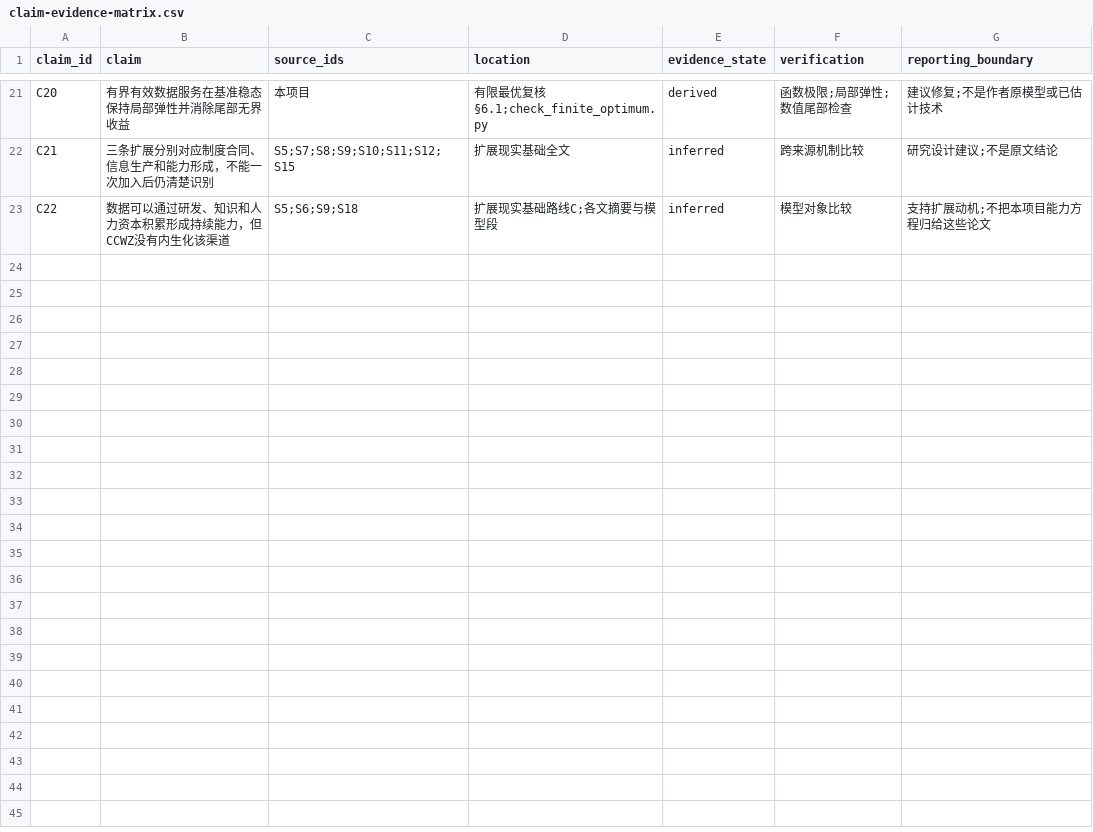
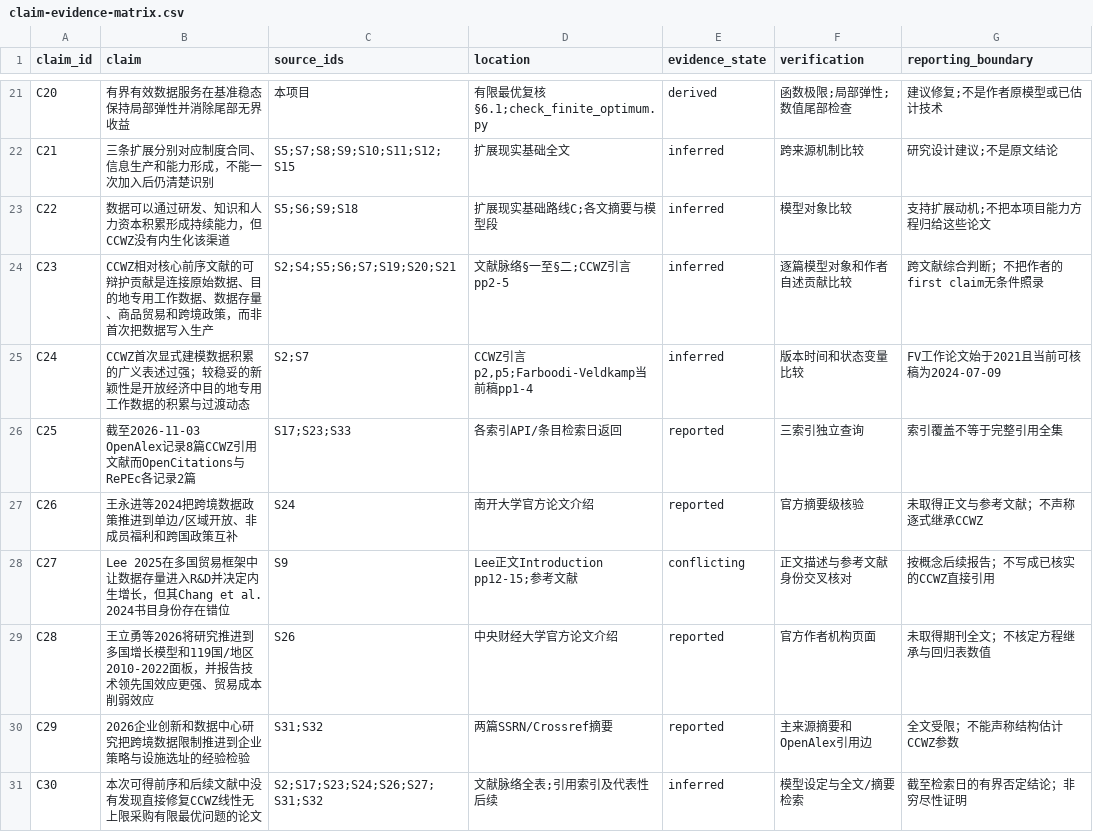
Before and after one commit to Aname-eng/cross-border-data-flows-reading, a CSV file: docs/assets/claim-evidence-matrix.csv, drawn as a sheet; only a part is shown, gaps mark what is left out.

```diff
--- a/docs/assets/claim-evidence-matrix.csv
+++ b/docs/assets/claim-evidence-matrix.csv
@@ -23 +23,9 @@ C21,三条扩展分别对应制度合同、信息生产和能力形成，不能
 C22,数据可以通过研发、知识和人力资本积累形成持续能力，但CCWZ没有内生化该渠道,S5;S6;S9;S18,扩展现实基础路线C;各文摘要与模型段,inferred,模型对象比较,支持扩展动机;不把本项目能力方程归给这些论文
+C23,CCWZ相对核心前序文献的可辩护贡献是连接原始数据、目的地专用工作数据、数据存量、商品贸易和跨境政策，而非首次把数据写入生产,S2;S4;S5;S6;S7;S19;S20;S21,文献脉络§一至§二;CCWZ引言pp2-5,inferred,逐篇模型对象和作者自述贡献比较,跨文献综合判断；不把作者的first claim无条件照录
+C24,CCWZ首次显式建模数据积累的广义表述过强；较稳妥的新颖性是开放经济中目的地专用工作数据的积累与过渡动态,S2;S7,"CCWZ引言p2,p5;Farboodi-Veldkamp当前稿pp1-4",inferred,版本时间和状态变量比较,FV工作论文始于2021且当前可核稿为2024-07-09
+C25,截至2026-11-03 OpenAlex记录8篇CCWZ引用文献而OpenCitations与RePEc各记录2篇,S17;S23;S33,各索引API/条目检索日返回,reported,三索引独立查询,索引覆盖不等于完整引用全集
+C26,王永进等2024把跨境数据政策推进到单边/区域开放、非成员福利和跨国政策互补,S24,南开大学官方论文介绍,reported,官方摘要级核验,未取得正文与参考文献；不声称逐式继承CCWZ
+C27,Lee 2025在多国贸易框架中让数据存量进入R&D并决定内生增长，但其Chang et al. 2024书目身份存在错位,S9,Lee正文Introduction pp12-15;参考文献,conflicting,正文描述与参考文献身份交叉核对,按概念后续报告；不写成已核实的CCWZ直接引用
+C28,王立勇等2026将研究推进到多国增长模型和119国/地区2010-2022面板，并报告技术领先国效应更强、贸易成本削弱效应,S26,中央财经大学官方论文介绍,reported,官方作者机构页面,未取得期刊全文；不核定方程继承与回归表数值
+C29,2026企业创新和数据中心研究把跨境数据限制推进到企业策略与设施选址的经验检验,S31;S32,两篇SSRN/Crossref摘要,reported,主来源摘要和OpenAlex引用边,全文受限；不能声称结构估计CCWZ参数
+C30,本次可得前序和后续文献中没有发现直接修复CCWZ线性无上限采购有限最优问题的论文,S2;S17;S23;S24;S26;S27;S31;S32,文献脉络全表;引用索引及代表性后续,inferred,模型设定与全文/摘要检索,截至检索日的有界否定结论；非穷尽性证明
```
Also changed, not shown: docs/assets/source-ledger.csv, research/claim-evidence-matrix.csv, 12 other files.
